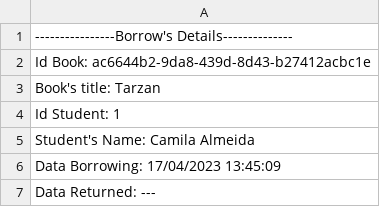
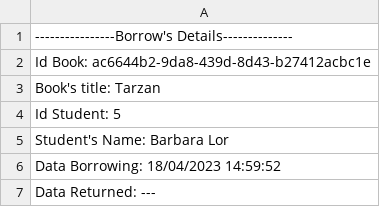
Before and after one commit to FelipeCunha03/Library, a CSV file: src/library/Borrow_table.csv, drawn as a sheet.

Commit message:
It  was created the method that list the Queue by Book

```diff
--- a/src/library/Borrow_table.csv
+++ b/src/library/Borrow_table.csv
@@ -3,5 +3,5 @@
  Book's title: Tarzan
- Id Student: 1
- Student's Name: Camila Almeida
- Data Borrowing: 17/04/2023 13:45:09
+ Id Student: 5
+ Student's Name: Barbara Lor
+ Data Borrowing: 18/04/2023 14:59:52
  Data Returned:  ---
```
Also changed, not shown: src/library/ListAvailableBook_table.csv, 6 other files.
